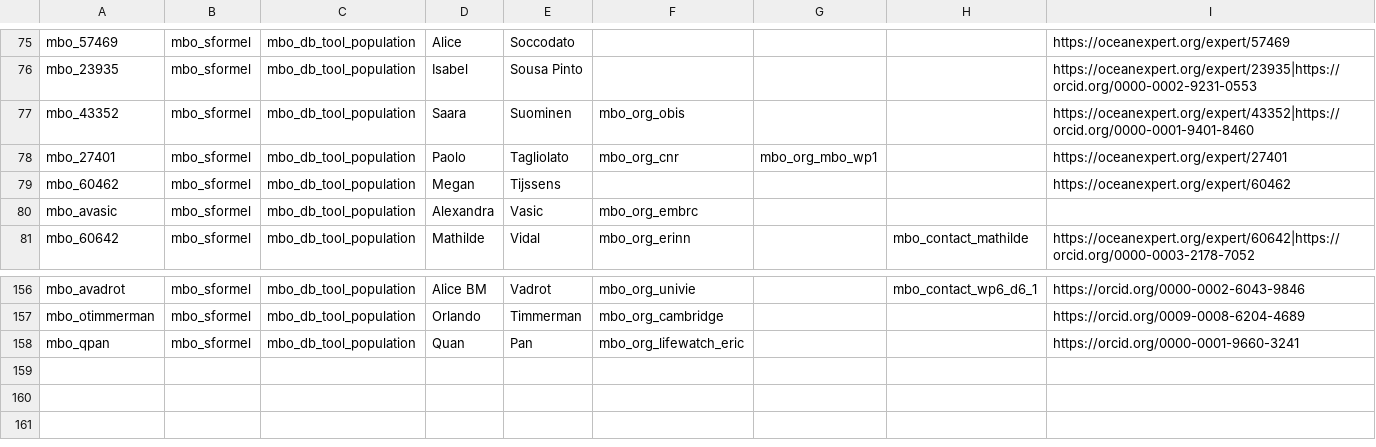
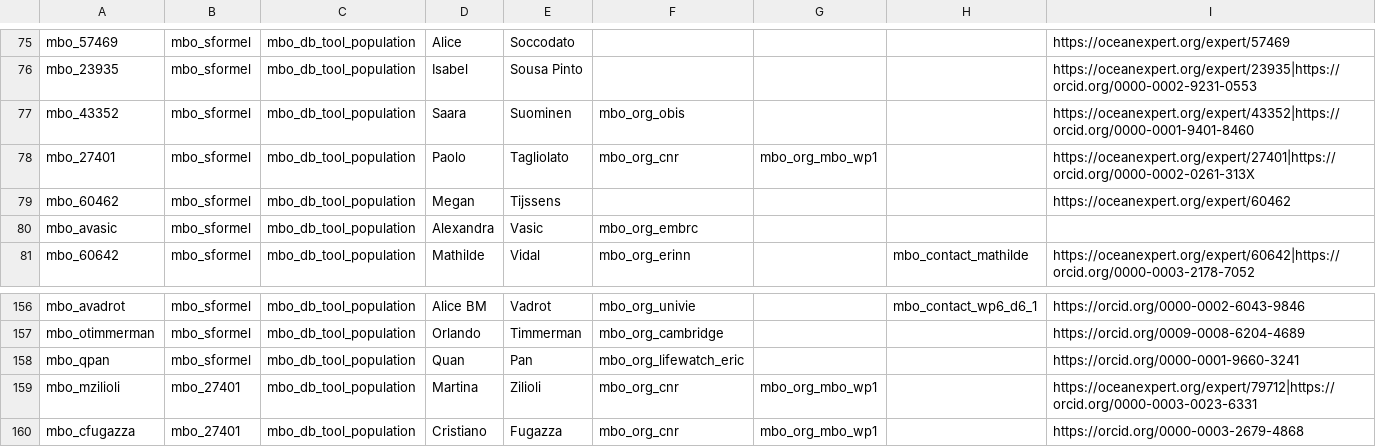
Before and after one commit to marco-bolo/csv-to-json-ld, a CSV file: data/Person.csv, drawn as a sheet; only a part is shown, gaps mark what is left out.

```diff
--- a/data/Person.csv
+++ b/data/Person.csv
@@ -77,3 +77,3 @@ mbo_23935,mbo_sformel,mbo_db_tool_population,Isabel,Sousa Pinto,,,,https://ocean
 mbo_43352,mbo_sformel,mbo_db_tool_population,Saara,Suominen,mbo_org_obis,,,https://oceanexpert.org/expert/43352|https://orcid.org/0000-0001-9401-8460
-mbo_27401,mbo_sformel,mbo_db_tool_population,Paolo,Tagliolato,mbo_org_cnr,mbo_org_mbo_wp1,,https://oceanexpert.org/expert/27401
+mbo_27401,mbo_sformel,mbo_db_tool_population,Paolo,Tagliolato,mbo_org_cnr,mbo_org_mbo_wp1,,https://oceanexpert.org/expert/27401|https://orcid.org/0000-0002-0261-313X
 mbo_60462,mbo_sformel,mbo_db_tool_population,Megan,Tijssens,,,,https://oceanexpert.org/expert/60462
@@ -158 +158,3 @@ mbo_otimmerman,mbo_sformel,mbo_db_tool_population,Orlando,Timmerman,mbo_org_camb
 mbo_qpan,mbo_sformel,mbo_db_tool_population,Quan,Pan,mbo_org_lifewatch_eric,,,https://orcid.org/0000-0001-9660-3241
+mbo_mzilioli,mbo_27401,mbo_db_tool_population,Martina,Zilioli,mbo_org_cnr,mbo_org_mbo_wp1,,https://oceanexpert.org/expert/79712|https://orcid.org/0000-0003-0023-6331
+mbo_cfugazza,mbo_27401,mbo_db_tool_population,Cristiano,Fugazza,mbo_org_cnr,mbo_org_mbo_wp1,,https://orcid.org/0000-0003-2679-4868
```
Also changed, not shown: data/Document.csv, data/Organization.csv.
